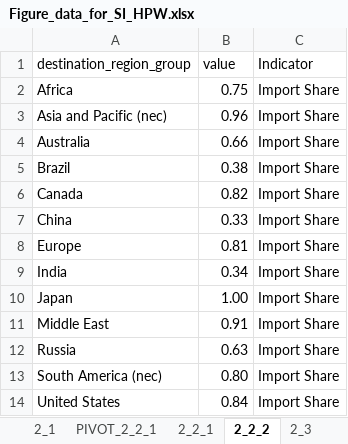
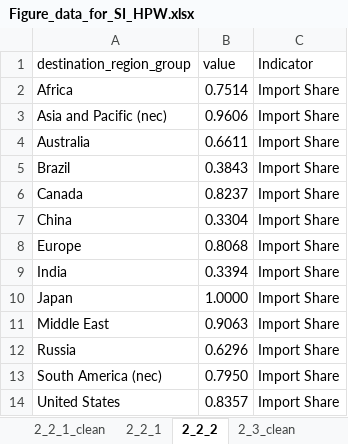
Before and after one commit to Hanspeter85/steel_supply_chain_impacts, an Excel workbook: output/Figure_data_for_SI_HPW.xlsx, sheet 2_2_2, drawn as a sheet; values as stored, in another font and other column widths than the file's, no borders; the diff names each change by its address in the sheet, - before the commit and + after, or states it on an @@ line.

```diff
--- a/output/Figure_data_for_SI_HPW.xlsx (sheet 2_2_2)
+++ b/output/Figure_data_for_SI_HPW.xlsx (sheet 2_2_2)
+sheet tab: 2_2_1_clean
+sheet tab: 2_3_clean
-B2 (value): 0.75
+B2 (value): 0.7514
-B3 (value): 0.96
+B3 (value): 0.9606
-B4 (value): 0.66
+B4 (value): 0.6611
-B5 (value): 0.38
+B5 (value): 0.3843
-B6 (value): 0.82
+B6 (value): 0.8237
-B7 (value): 0.33
+B7 (value): 0.3304
-B8 (value): 0.81
+B8 (value): 0.8068
-B9 (value): 0.34
+B9 (value): 0.3394
-B10 (value): 1.00
+B10 (value): 1.0000
-B11 (value): 0.91
+B11 (value): 0.9063
-B12 (value): 0.63
+B12 (value): 0.6296
-B13 (value): 0.80
+B13 (value): 0.7950
-B14 (value): 0.84
+B14 (value): 0.8357
```
Also changed, not shown: sheet 3_3_clean, sheet 1_1_clean, sheet 2_1_clean, sheet 1_2_clean, sheet 4_1, other sheet tabs, formulas that keep their value, charts or pictures, 11 other files.
